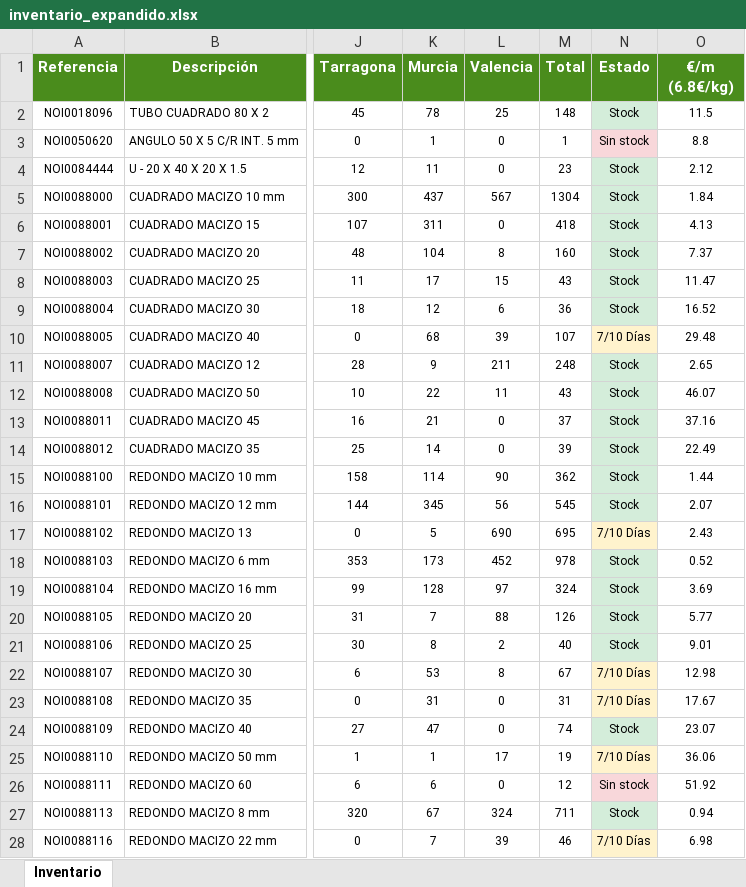
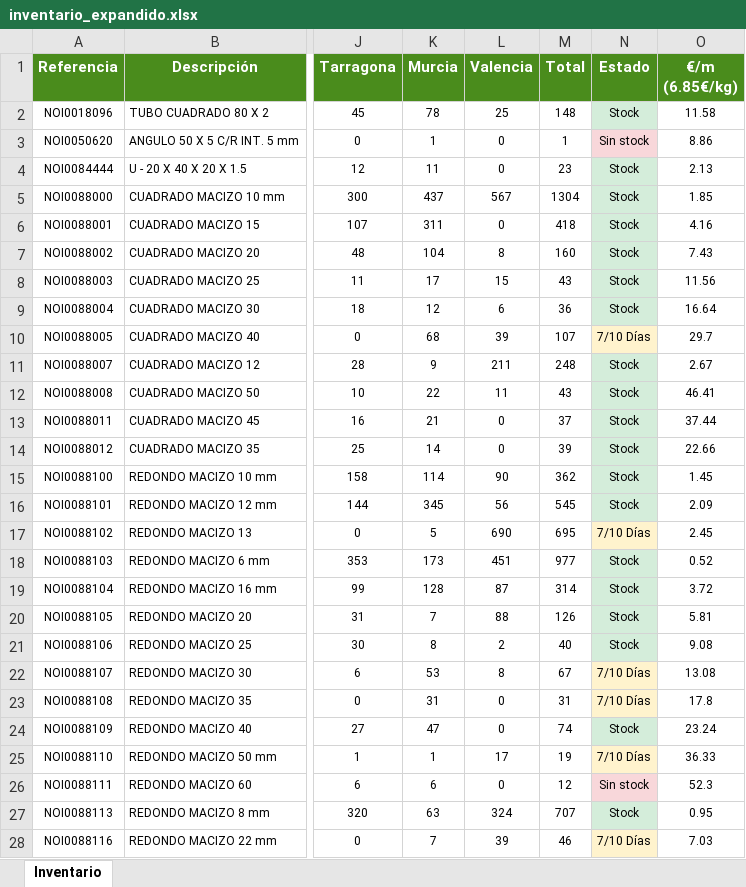
Before and after one commit to afcatalunya/normalizados, an Excel workbook: inventario_expandido.xlsx, sheet Inventario, drawn as a sheet; only a part is shown, gaps mark what is left out; values as stored, in another font and other column widths than the file's, no borders; the diff covers the shown part only; the diff names each change by its address in the sheet, - before the commit and + after, or states it on an @@ line.

Commit message:
Update inventario_expandido.xlsx — 19/06/2026

```diff
--- a/inventario_expandido.xlsx (sheet Inventario)
+++ b/inventario_expandido.xlsx (sheet Inventario)
-O1: €/m (6.8€/kg)
+O1: €/m (6.85€/kg)
-O2 (€/m (6.85€/kg)): 11.5
+O2 (€/m (6.85€/kg)): 11.58
-O3 (€/m (6.85€/kg)): 8.8
+O3 (€/m (6.85€/kg)): 8.86
-O4 (€/m (6.85€/kg)): 2.12
+O4 (€/m (6.85€/kg)): 2.13
-O5 (€/m (6.85€/kg)): 1.84
+O5 (€/m (6.85€/kg)): 1.85
-O6 (€/m (6.85€/kg)): 4.13
+O6 (€/m (6.85€/kg)): 4.16
-O7 (€/m (6.85€/kg)): 7.37
+O7 (€/m (6.85€/kg)): 7.43
-O8 (€/m (6.85€/kg)): 11.47
+O8 (€/m (6.85€/kg)): 11.56
-O9 (€/m (6.85€/kg)): 16.52
+O9 (€/m (6.85€/kg)): 16.64
-O10 (€/m (6.85€/kg)): 29.48
+O10 (€/m (6.85€/kg)): 29.7
-O11 (€/m (6.85€/kg)): 2.65
+O11 (€/m (6.85€/kg)): 2.67
-O12 (€/m (6.85€/kg)): 46.07
+O12 (€/m (6.85€/kg)): 46.41
-O13 (€/m (6.85€/kg)): 37.16
+O13 (€/m (6.85€/kg)): 37.44
-O14 (€/m (6.85€/kg)): 22.49
+O14 (€/m (6.85€/kg)): 22.66
-O15 (€/m (6.85€/kg)): 1.44
+O15 (€/m (6.85€/kg)): 1.45
-O16 (€/m (6.85€/kg)): 2.07
+O16 (€/m (6.85€/kg)): 2.09
-O17 (€/m (6.85€/kg)): 2.43
+O17 (€/m (6.85€/kg)): 2.45
-L18 (Valencia): 452
+L18 (Valencia): 451
-M18 (Total): 978
+M18 (Total): 977
-L19 (Valencia): 97
+L19 (Valencia): 87
-M19 (Total): 324
+M19 (Total): 314
-O19 (€/m (6.85€/kg)): 3.69
+O19 (€/m (6.85€/kg)): 3.72
-O20 (€/m (6.85€/kg)): 5.77
+O20 (€/m (6.85€/kg)): 5.81
-O21 (€/m (6.85€/kg)): 9.01
+O21 (€/m (6.85€/kg)): 9.08
-O22 (€/m (6.85€/kg)): 12.98
+O22 (€/m (6.85€/kg)): 13.08
-O23 (€/m (6.85€/kg)): 17.67
+O23 (€/m (6.85€/kg)): 17.8
-O24 (€/m (6.85€/kg)): 23.07
+O24 (€/m (6.85€/kg)): 23.24
-O25 (€/m (6.85€/kg)): 36.06
+O25 (€/m (6.85€/kg)): 36.33
-O26 (€/m (6.85€/kg)): 51.92
+O26 (€/m (6.85€/kg)): 52.3
-K27 (Murcia): 67
+K27 (Murcia): 63
-M27 (Total): 711
+M27 (Total): 707
-O27 (€/m (6.85€/kg)): 0.94
+O27 (€/m (6.85€/kg)): 0.95
-O28 (€/m (6.85€/kg)): 6.98
+O28 (€/m (6.85€/kg)): 7.03
```
Also changed, not shown: 651 edited cells and cell formats elsewhere in this sheet.
